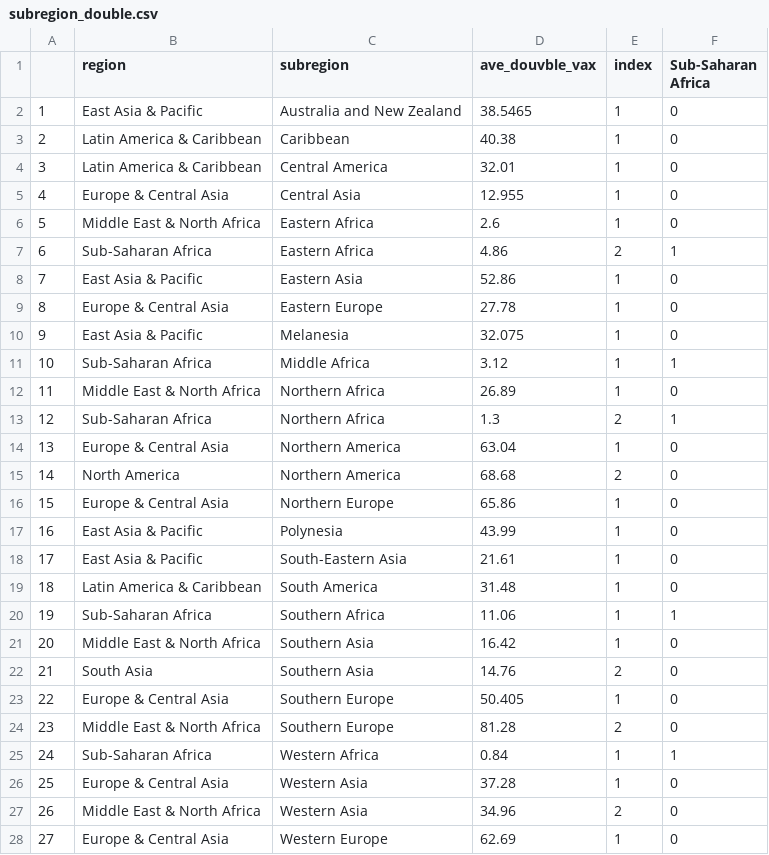
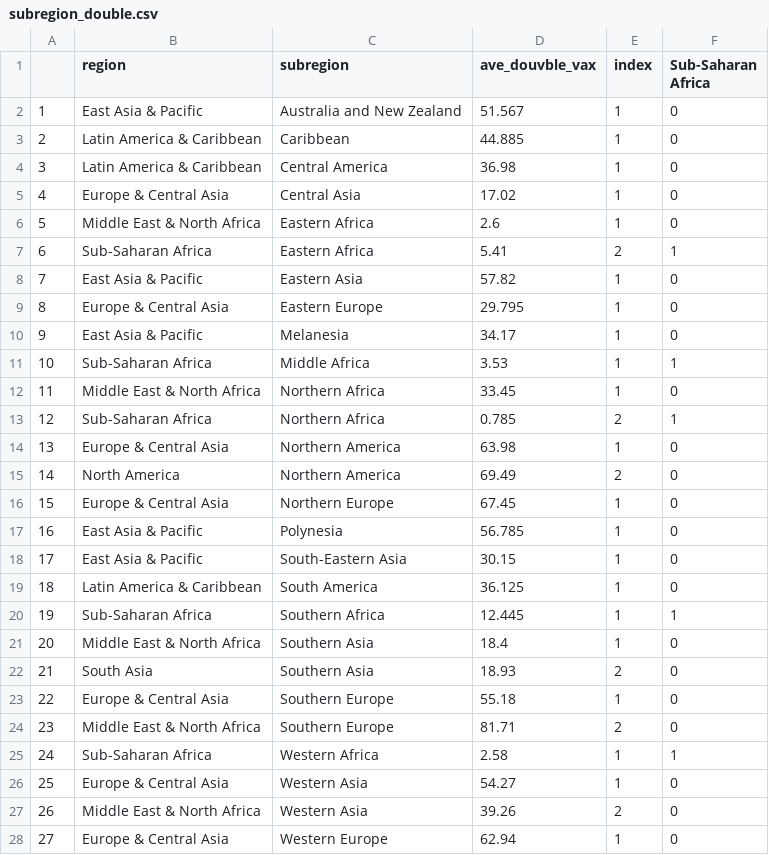
Before and after one commit to hughemi/PROJECT2, a CSV file: subregion_double.csv, drawn as a sheet.

```diff
--- a/subregion_double.csv
+++ b/subregion_double.csv
@@ -1,28 +1,28 @@
 "","region","subregion","ave_douvble_vax","index","Sub-Saharan Africa"
-"1","East Asia & Pacific","Australia and New Zealand",38.5465,1,0
-"2","Latin America & Caribbean","Caribbean",40.38,1,0
-"3","Latin America & Caribbean","Central America",32.01,1,0
-"4","Europe & Central Asia","Central Asia",12.955,1,0
+"1","East Asia & Pacific","Australia and New Zealand",51.567,1,0
+"2","Latin America & Caribbean","Caribbean",44.885,1,0
+"3","Latin America & Caribbean","Central America",36.98,1,0
+"4","Europe & Central Asia","Central Asia",17.02,1,0
 "5","Middle East & North Africa","Eastern Africa",2.6,1,0
-"6","Sub-Saharan Africa","Eastern Africa ",4.86,2,1
-"7","East Asia & Pacific","Eastern Asia",52.86,1,0
-"8","Europe & Central Asia","Eastern Europe",27.78,1,0
-"9","East Asia & Pacific","Melanesia",32.075,1,0
-"10","Sub-Saharan Africa","Middle Africa",3.12,1,1
-"11","Middle East & North Africa","Northern Africa",26.89,1,0
-"12","Sub-Saharan Africa","Northern Africa ",1.3,2,1
-"13","Europe & Central Asia","Northern America",63.04,1,0
-"14","North America","Northern America ",68.68,2,0
-"15","Europe & Central Asia","Northern Europe",65.86,1,0
-"16","East Asia & Pacific","Polynesia",43.99,1,0
-"17","East Asia & Pacific","South-Eastern Asia",21.61,1,0
-"18","Latin America & Caribbean","South America",31.48,1,0
-"19","Sub-Saharan Africa","Southern Africa",11.06,1,1
-"20","Middle East & North Africa","Southern Asia",16.42,1,0
-"21","South Asia","Southern Asia ",14.76,2,0
-"22","Europe & Central Asia","Southern Europe",50.405,1,0
-"23","Middle East & North Africa","Southern Europe ",81.28,2,0
-"24","Sub-Saharan Africa","Western Africa",0.84,1,1
-"25","Europe & Central Asia","Western Asia",37.28,1,0
-"26","Middle East & North Africa","Western Asia ",34.96,2,0
-"27","Europe & Central Asia","Western Europe",62.69,1,0
+"6","Sub-Saharan Africa","Eastern Africa ",5.41,2,1
+"7","East Asia & Pacific","Eastern Asia",57.82,1,0
+"8","Europe & Central Asia","Eastern Europe",29.795,1,0
+"9","East Asia & Pacific","Melanesia",34.17,1,0
+"10","Sub-Saharan Africa","Middle Africa",3.53,1,1
+"11","Middle East & North Africa","Northern Africa",33.45,1,0
+"12","Sub-Saharan Africa","Northern Africa ",0.785,2,1
+"13","Europe & Central Asia","Northern America",63.98,1,0
+"14","North America","Northern America ",69.49,2,0
+"15","Europe & Central Asia","Northern Europe",67.45,1,0
+"16","East Asia & Pacific","Polynesia",56.785,1,0
+"17","East Asia & Pacific","South-Eastern Asia",30.15,1,0
+"18","Latin America & Caribbean","South America",36.125,1,0
+"19","Sub-Saharan Africa","Southern Africa",12.445,1,1
+"20","Middle East & North Africa","Southern Asia",18.4,1,0
+"21","South Asia","Southern Asia ",18.93,2,0
+"22","Europe & Central Asia","Southern Europe",55.18,1,0
+"23","Middle East & North Africa","Southern Europe ",81.71,2,0
+"24","Sub-Saharan Africa","Western Africa",2.58,1,1
+"25","Europe & Central Asia","Western Asia",54.27,1,0
+"26","Middle East & North Africa","Western Asia ",39.26,2,0
+"27","Europe & Central Asia","Western Europe",62.94,1,0
```
Also changed, not shown: africa_1and2.csv, doubleVaxPer100.csv, 1 other file.
